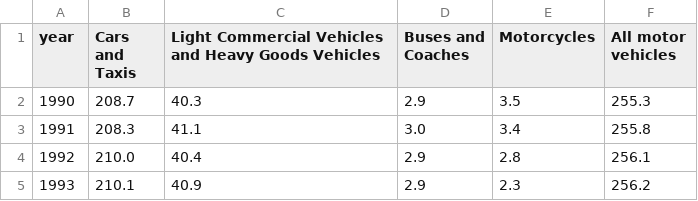
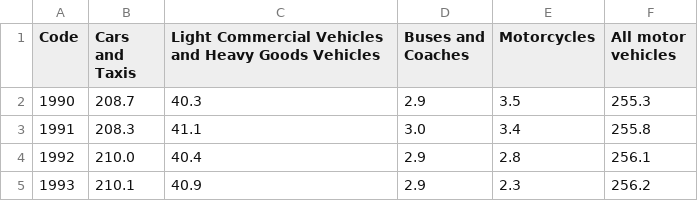
Before and after one commit to rzk90/FeatherDuster-Pollution1, a CSV file: Figure_1 _Road_traffic_increased_by_29%_from_1990_to_2018.csv, drawn as a sheet; only a part is shown.

Commit message:
Update Figure_1 _Road_traffic_increased_by_29%_from_1990_to_2018.csv

```diff
--- a/Figure_1 _Road_traffic_increased_by_29%_from_1990_to_2018.csv
+++ b/Figure_1 _Road_traffic_increased_by_29%_from_1990_to_2018.csv
@@ -1,2 +1,2 @@
-"year","Cars and Taxis","Light Commercial Vehicles and Heavy Goods Vehicles","Buses and Coaches","Motorcycles","All motor vehicles"
+"Code","Cars and Taxis","Light Commercial Vehicles and Heavy Goods Vehicles","Buses and Coaches","Motorcycles","All motor vehicles"
 "1990","208.7","40.3","2.9","3.5","255.3"
```
